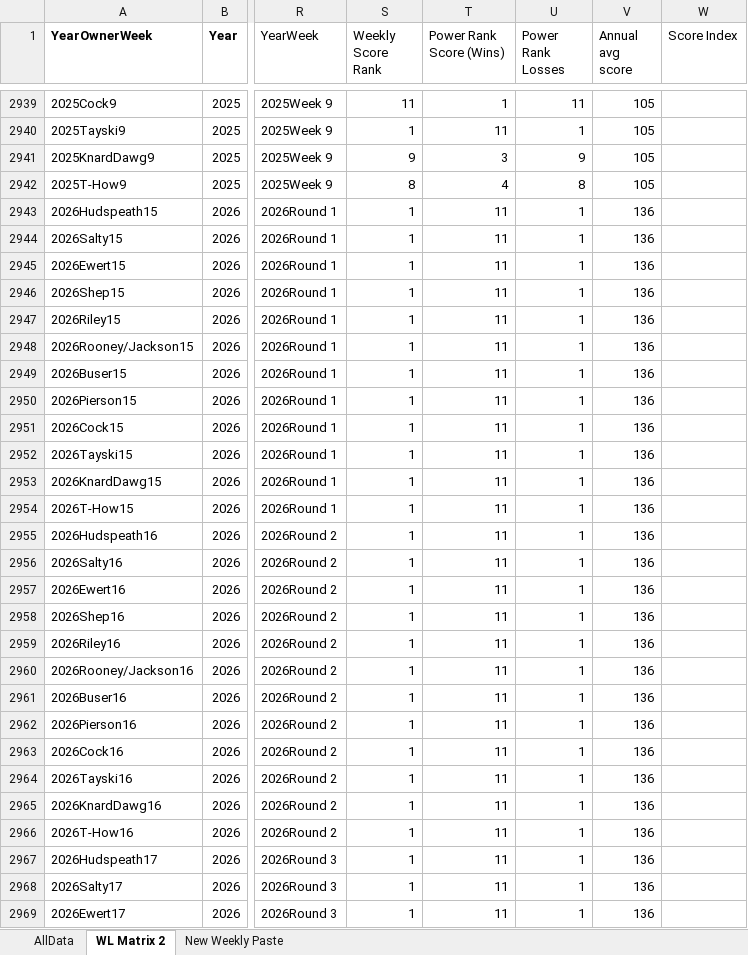
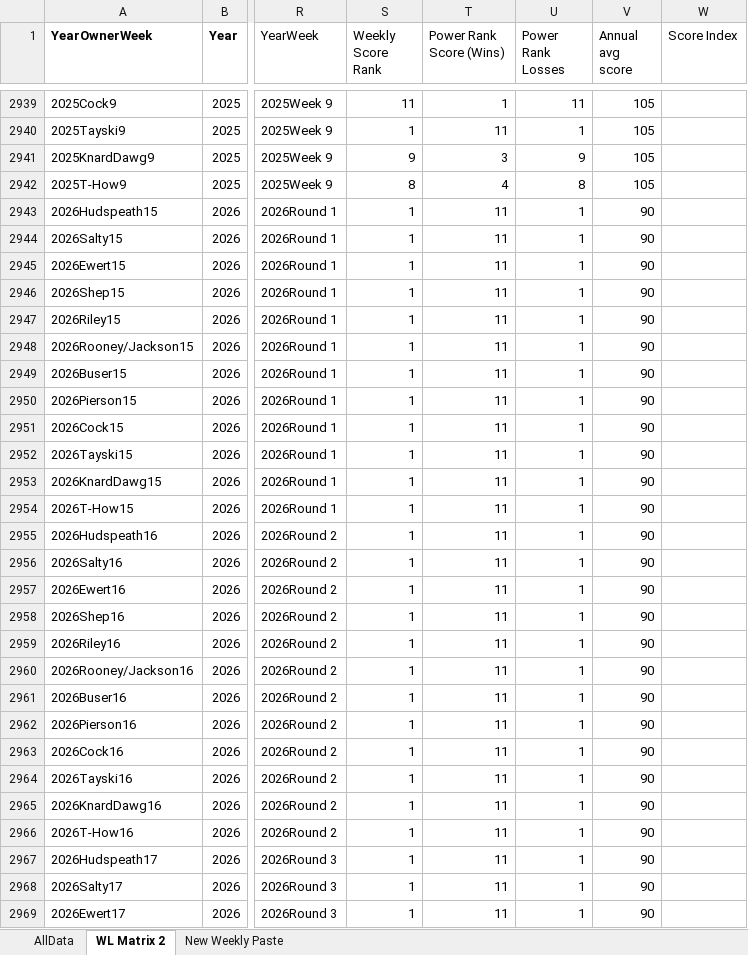
Before and after one commit to salty-api/jmml-dashboard, an Excel workbook: build/JMML Finishes - Sheets (1).xlsx, sheet WL Matrix 2, drawn as a sheet; only a part is shown, gaps mark what is left out; values as stored, in another font and other column widths than the file's, no borders; charts and pictures not drawn; the diff covers the shown part only; the diff names each change by its address in the sheet, - before the commit and + after, or states it on an @@ line.

```diff
--- a/build/JMML Finishes - Sheets (1).xlsx (sheet WL Matrix 2)
+++ b/build/JMML Finishes - Sheets (1).xlsx (sheet WL Matrix 2)
-V2943:V2969 (Annual avg score): 136
+V2943:V2969 (Annual avg score): 90
```
Also changed, not shown: 177 edited cells elsewhere in this sheet, sheet AllData, 46 other files.
